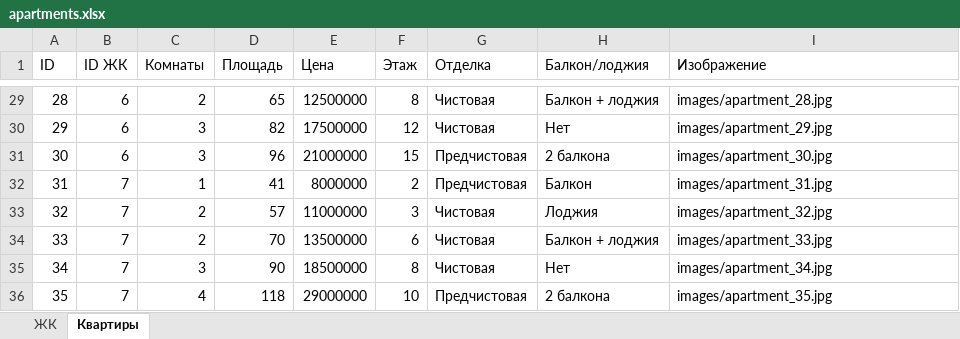
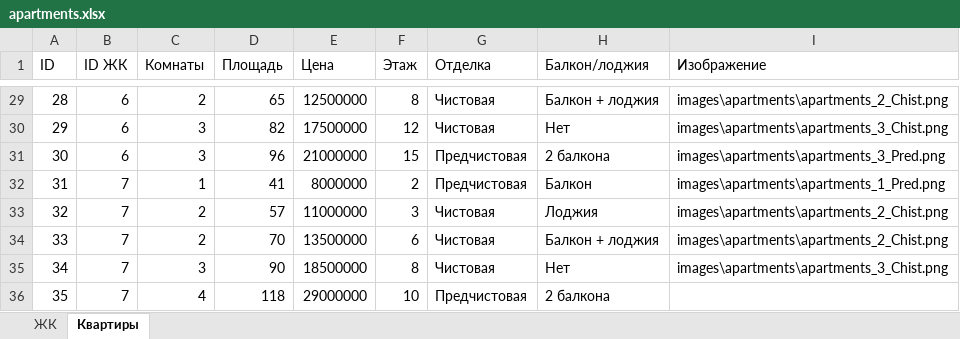
Before and after one commit to astireh/Apartment-AI, an Excel workbook: backend/apartments.xlsx, sheet Квартиры, drawn as a sheet; only a part is shown, gaps mark what is left out; values as stored, in another font and other column widths than the file's, no borders; the diff covers the shown part only; the diff names each change by its address in the sheet, - before the commit and + after, or states it on an @@ line.

Commit message:
Update AI apartment agent backend

```diff
--- a/backend/apartments.xlsx (sheet Квартиры)
+++ b/backend/apartments.xlsx (sheet Квартиры)
-I29 (Изображение): images/apartment_28.jpg
+I29 (Изображение): images\apartments\apartments_2_Chist.png
-I30 (Изображение): images/apartment_29.jpg
+I30 (Изображение): images\apartments\apartments_3_Chist.png
-I31 (Изображение): images/apartment_30.jpg
+I31 (Изображение): images\apartments\apartments_3_Pred.png
-I32 (Изображение): images/apartment_31.jpg
+I32 (Изображение): images\apartments\apartments_1_Pred.png
-I33 (Изображение): images/apartment_32.jpg
+I33 (Изображение): images\apartments\apartments_2_Chist.png
-I34 (Изображение): images/apartment_33.jpg
+I34 (Изображение): images\apartments\apartments_2_Chist.png
-I35 (Изображение): images/apartment_34.jpg
+I35 (Изображение): images\apartments\apartments_3_Chist.png
-I36 (Изображение): images/apartment_35.jpg
+I36 (Изображение): (empty)
```
Also changed, not shown: 28 edited cells elsewhere in this sheet, sheet ЖК, 12 other files.
